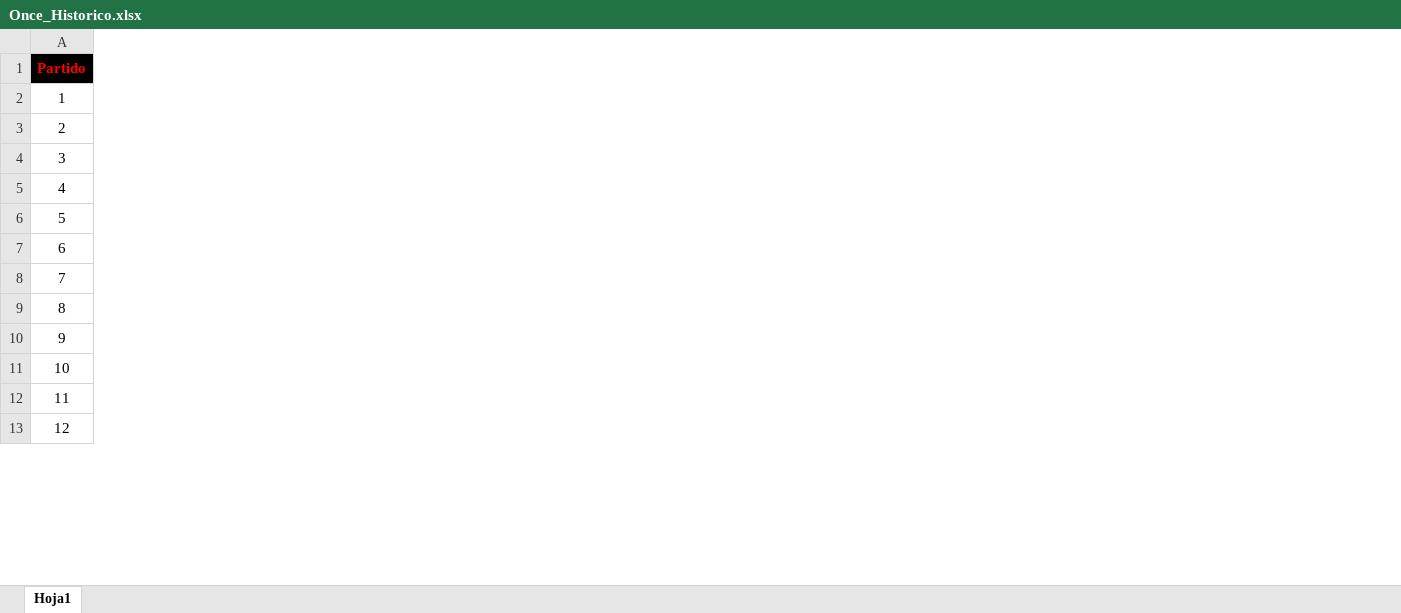
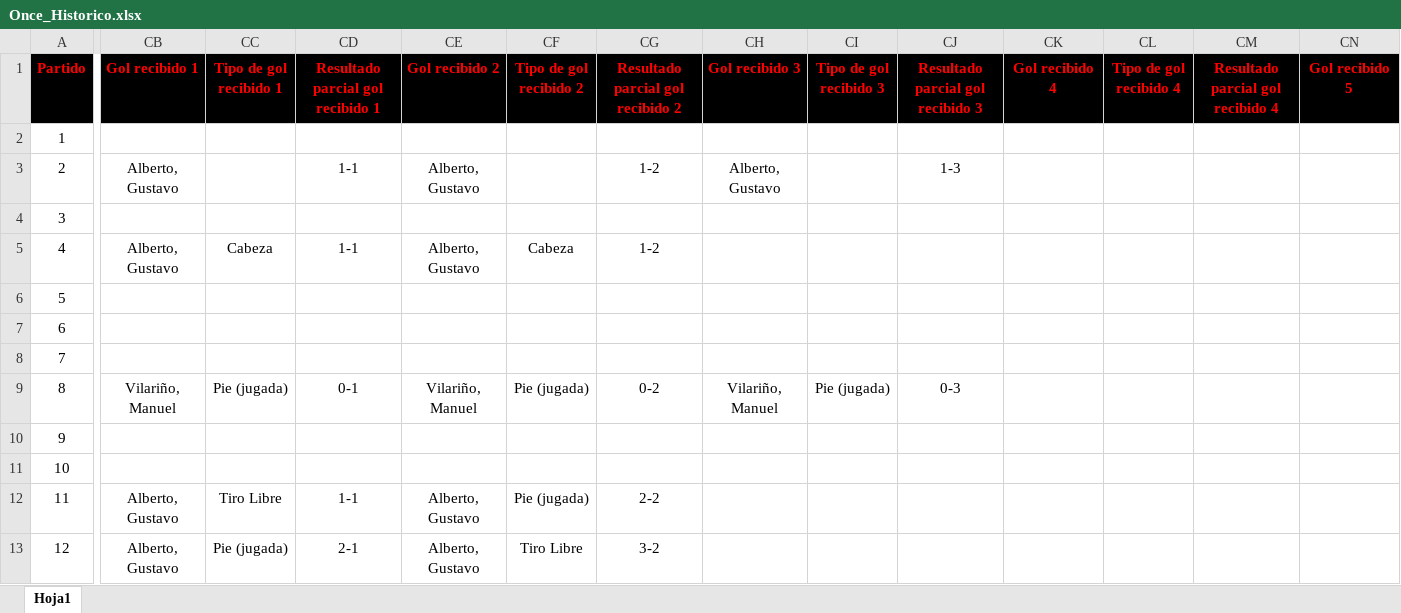
Before and after one commit to nicolascarreno/Brumario, an Excel workbook: backend/src/db/Once_Historico.xlsx, sheet Hoja1, drawn as a sheet; only a part is shown, gaps mark what is left out; values as stored, in another font and other column widths than the file's, no borders; the diff covers the shown part only; the diff names each change by its address in the sheet, - before the commit and + after, or states it on an @@ line.

Commit message:
feat: detalles de un partido (en progreso)

```diff
--- a/backend/src/db/Once_Historico.xlsx (sheet Hoja1)
+++ b/backend/src/db/Once_Historico.xlsx (sheet Hoja1)
+column CB (Gol recibido 1), rows 3-13: Alberto, Gustavo |  | Alberto, Gustavo |  |  |  | Vilariño, Manuel |  |  | Alberto, Gustavo | Alberto, Gustavo
+column CC (Tipo de gol recibido 1), rows 5-13: Cabeza |  |  |  | Pie (jugada) |  |  | Tiro Libre | Pie (jugada)
+column CD (Resultado parcial gol recibido 1), rows 3-13: 1-1 |  | 1-1 |  |  |  | 0-1 |  |  | 1-1 | 2-1
+column CE (Gol recibido 2), rows 3-13: Alberto, Gustavo |  | Alberto, Gustavo |  |  |  | Vilariño, Manuel |  |  | Alberto, Gustavo | Alberto, Gustavo
+column CF (Tipo de gol recibido 2), rows 5-13: Cabeza |  |  |  | Pie (jugada) |  |  | Pie (jugada) | Tiro Libre
+column CG (Resultado parcial gol recibido 2), rows 3-13: 1-2 |  | 1-2 |  |  |  | 0-2 |  |  | 2-2 | 3-2
+column CH (Gol recibido 3), rows 3-9: Alberto, Gustavo |  |  |  |  |  | Vilariño, Manuel
+column CI (Tipo de gol recibido 3), row 9: Pie (jugada)
+column CJ (Resultado parcial gol recibido 3), rows 3-9: 1-3 |  |  |  |  |  | 0-3
+column CK (Gol recibido 4), empty
+column CL (Tipo de gol recibido 4), empty
+column CM (Resultado parcial gol recibido 4), empty
+column CN (Gol recibido 5), empty
```
Also changed, not shown: 11 added columns elsewhere in this sheet, 5 other files.
